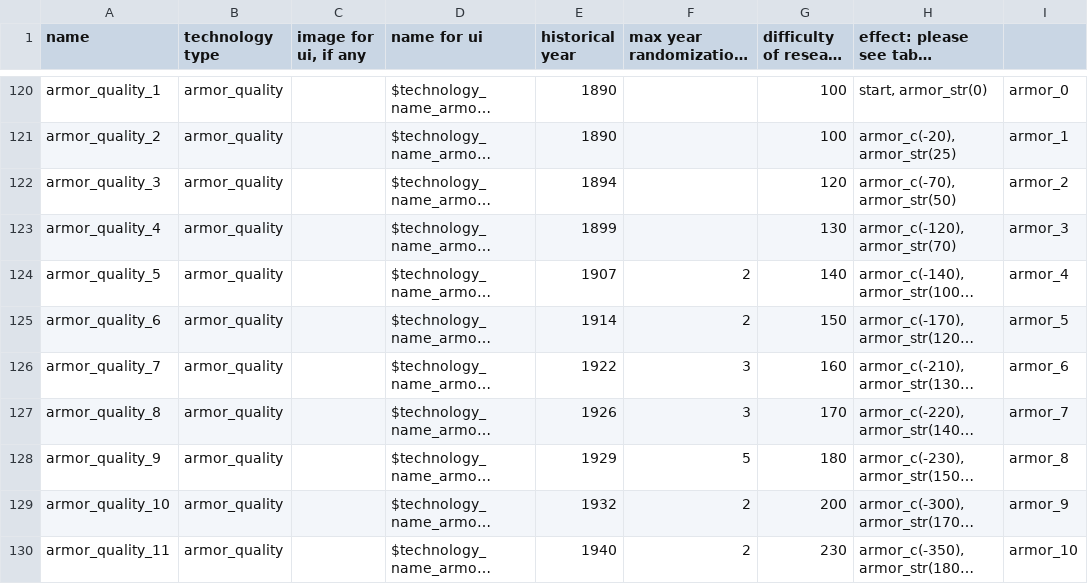
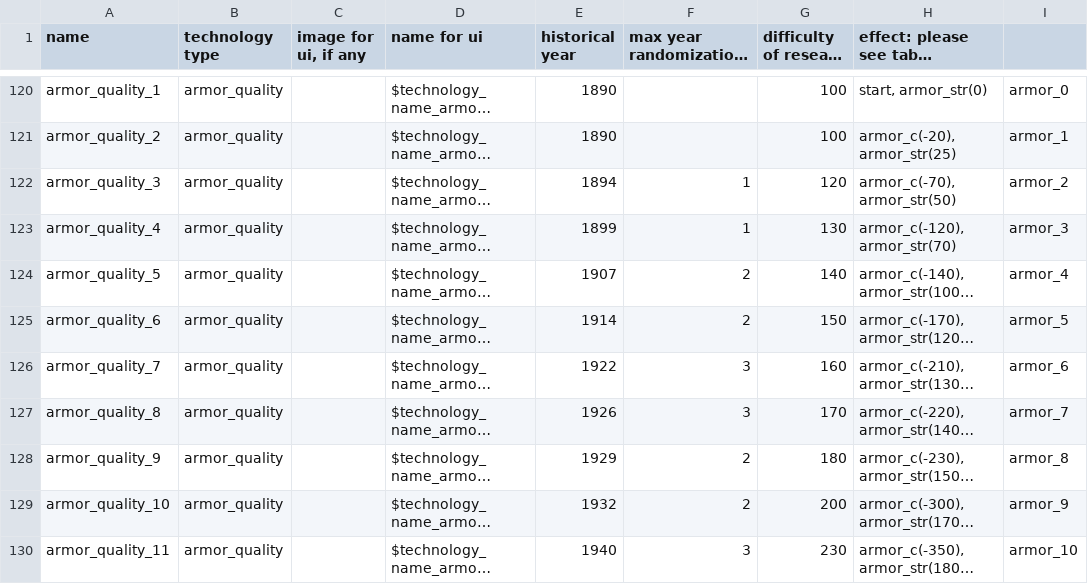
Before and after one commit to brothermunro/Dreadnought-Improvement-Project, a CSV file: technologies.csv, drawn as a sheet; only a part is shown, gaps mark what is left out; long unchanged cells end in …; the diff covers the shown part only; the diff names each change by its address in the sheet, - before the commit and + after, or states it on an @@ line.

Commit message:
fixed a missing value

```diff
--- a/technologies.csv
+++ b/technologies.csv
-F122:F123: (empty)
+F122:F123: 1
-F128: 5
+F128: 2
-F130: 2
+F130: 3
```
Also changed, not shown: 1 added row and 51 edited cells elsewhere in this file.
